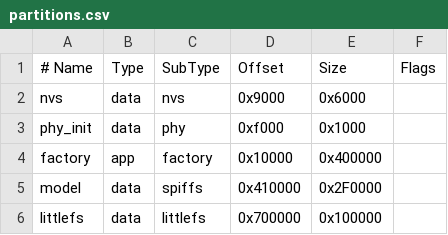
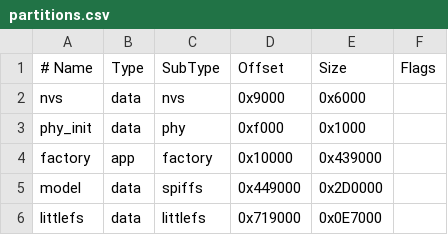
Before and after one commit to CadenGithubB/HardwareOne, a CSV file: partitions.csv, drawn as a sheet.

Commit message:
Misc: BLE IDF driver, embedded icons, dependencies, partition table, sdkconfig

```diff
--- a/partitions.csv
+++ b/partitions.csv
@@ -3,4 +3,4 @@ nvs,      data, nvs,     0x9000,   0x6000,
 phy_init, data, phy,     0xf000,   0x1000,
-factory,  app,  factory, 0x10000,  0x400000,
-model,    data, spiffs,  0x410000, 0x2F0000,
-littlefs, data, littlefs, 0x700000, 0x100000,
+factory,  app,  factory, 0x10000,  0x439000,
+model,    data, spiffs,  0x449000, 0x2D0000,
+littlefs, data, littlefs, 0x719000, 0x0E7000,
```
Also changed, not shown: 7 other files.
